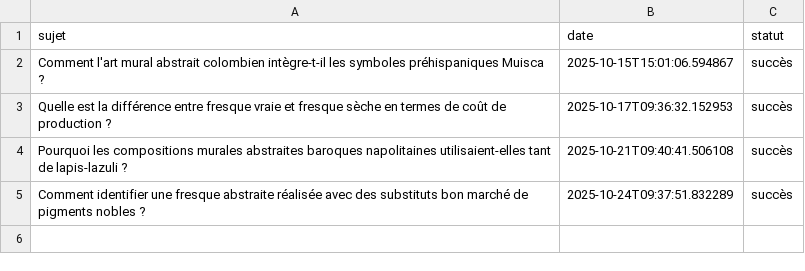
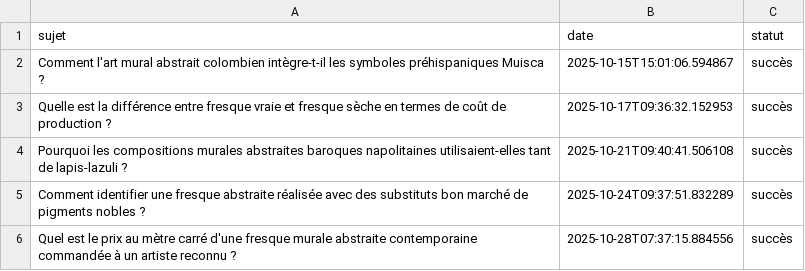
Before and after one commit to Metalosmose21/Abstrait-5, a CSV file: sujets_traites.csv, drawn as a sheet; the diff names each change by its address in the sheet, - before the commit and + after, or states it on an @@ line.

```diff
--- a/sujets_traites.csv
+++ b/sujets_traites.csv
+row 6: Quel est le prix au mètre carré d'une fresque murale abstraite contemporaine commandée à un artiste reconnu ? | 2025-10-28T07:37:15.884556 | succès
```
Also changed, not shown: sujets.csv.
